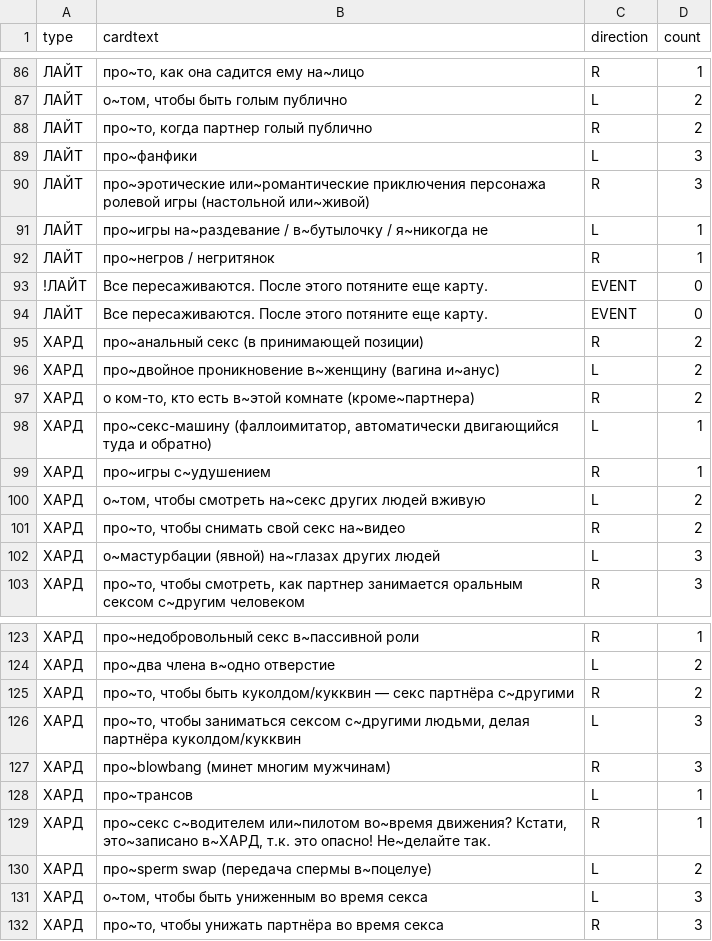
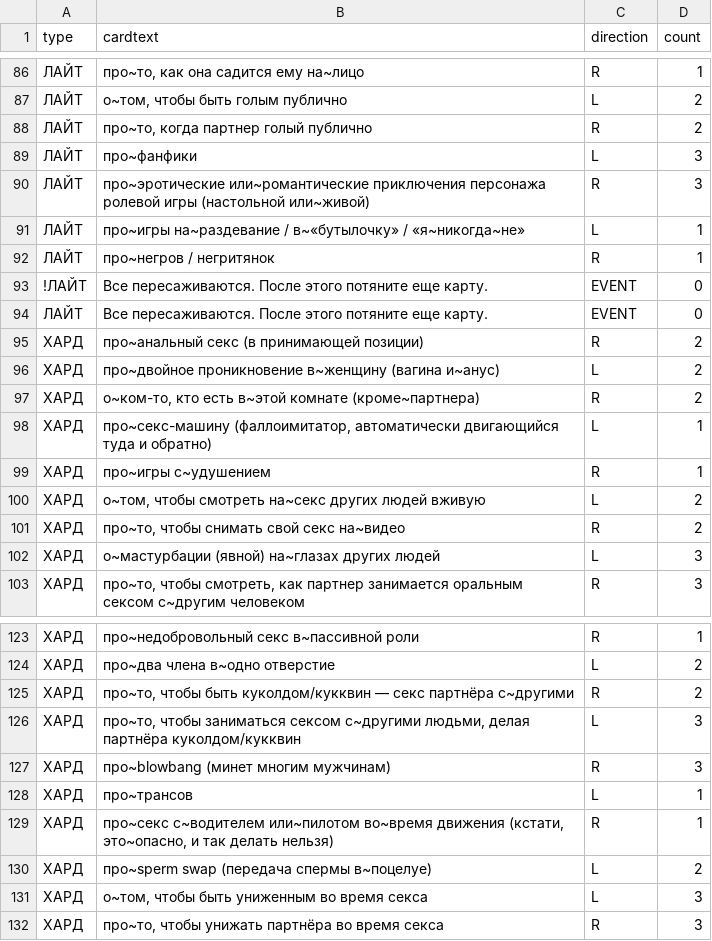
Before and after one commit to leotsarev/fevronia.leotsarev.ru, a CSV file: cards.csv, drawn as a sheet; only a part is shown, gaps mark what is left out.

```diff
--- a/cards.csv
+++ b/cards.csv
@@ -90,3 +90,3 @@ type,cardtext,direction,count
 ЛАЙТ,про~эротические или~романтические приключения  персонажа ролевой игры (настольной или~живой),R,3
-ЛАЙТ,про~игры на~раздевание / в~бутылочку / я~никогда не,L,1
+ЛАЙТ,про~игры на~раздевание / в~«бутылочку» / «я~никогда~не»,L,1
 ЛАЙТ,про~негров / негритянок,R,1
@@ -96,3 +96,3 @@ type,cardtext,direction,count
 ХАРД,про~двойное проникновение в~женщину (вагина и~анус),L,2
-ХАРД,"о ком-то, кто есть в~этой комнате (кроме~партнера)",R,2
+ХАРД,"о~ком-то, кто есть в~этой комнате (кроме~партнера)",R,2
 ХАРД,"про~секс-машину (фаллоимитатор, автоматически двигающийся туда и обратно)",L,1
@@ -128,3 +128,3 @@ type,cardtext,direction,count
 ХАРД,про~трансов,L,1
-ХАРД,"про~секс с~водителем или~пилотом во~время движения? Кстати, это~записано в~ХАРД, т.к. это опасно! Не~делайте так.",R,1
+ХАРД,"про~секс с~водителем или~пилотом во~время движения (кстати, это~опасно, и так делать нельзя)",R,1
 ХАРД,про~sperm swap (передача спермы в~поцелуе),L,2
```
Also changed, not shown: 1 other file.
